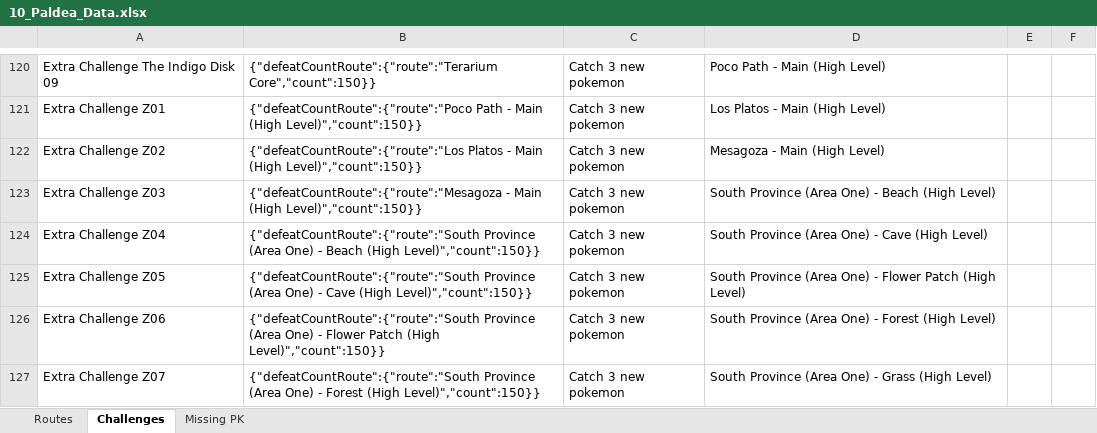
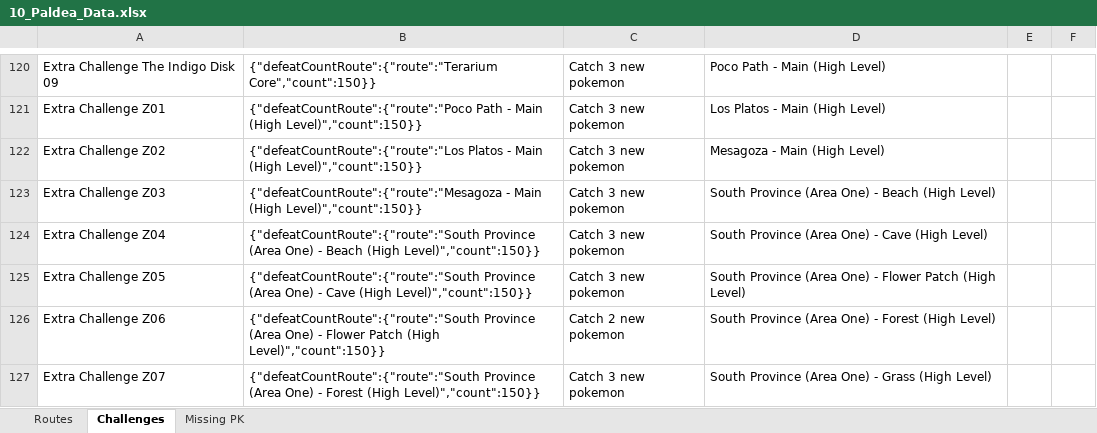
Before and after one commit to lsampaio1337-beep/PiW, an Excel workbook: xdata/10_Paldea_Data.xlsx, sheet Challenges, drawn as a sheet; only a part is shown, gaps mark what is left out; values as stored, in another font and other column widths than the file's, no borders; the diff covers the shown part only; the diff names each change by its address in the sheet, - before the commit and + after, or states it on an @@ line.

```diff
--- a/xdata/10_Paldea_Data.xlsx (sheet Challenges)
+++ b/xdata/10_Paldea_Data.xlsx (sheet Challenges)
-C126: Catch 3 new pokemon
+C126: Catch 2 new pokemon
```
Also changed, not shown: 35 edited cells elsewhere in this sheet, sheet Routes, sheet Missing PK, 4 other files.
